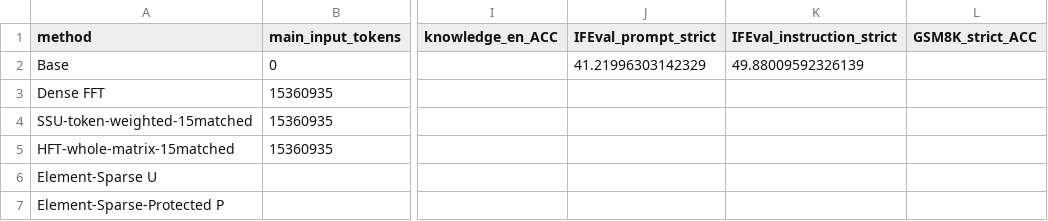
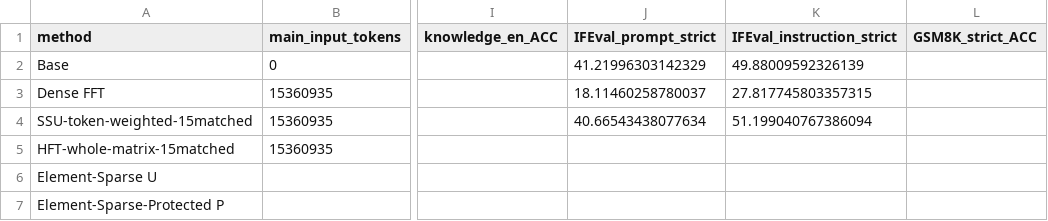
Before and after one commit to lxy308297917-cloud/Multilingual-CL, a CSV file: docs/results/sw_fullbudget_benchmark_stage_20261029/AVAILABLE_BENCHMARKS.csv, drawn as a sheet; only a part is shown, gaps mark what is left out; the diff names each change by its address in the sheet, - before the commit and + after, or states it on an @@ line.

Commit message:
Add full official FFT and SSU IFEval results, paired intervals and all instruction-type breakdowns

```diff
--- a/docs/results/sw_fullbudget_benchmark_stage_20261029/AVAILABLE_BENCHMARKS.csv
+++ b/docs/results/sw_fullbudget_benchmark_stage_20261029/AVAILABLE_BENCHMARKS.csv
-J3 (IFEval_prompt_strict): (empty)
+J3 (IFEval_prompt_strict): 18.11460258780037
-K3 (IFEval_instruction_strict): (empty)
+K3 (IFEval_instruction_strict): 27.817745803357315
-J4 (IFEval_prompt_strict): (empty)
+J4 (IFEval_prompt_strict): 40.66543438077634
-K4 (IFEval_instruction_strict): (empty)
+K4 (IFEval_instruction_strict): 51.199040767386094
```
Also changed, not shown: 7 other files.
